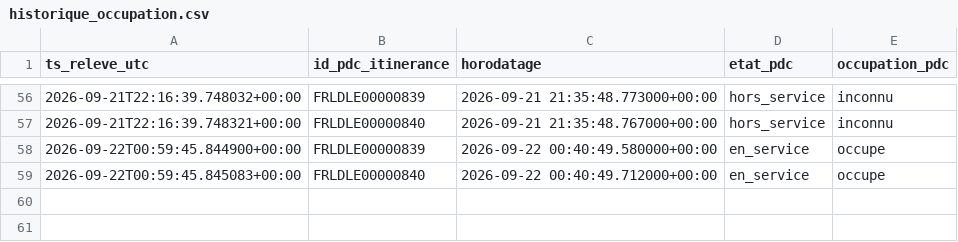
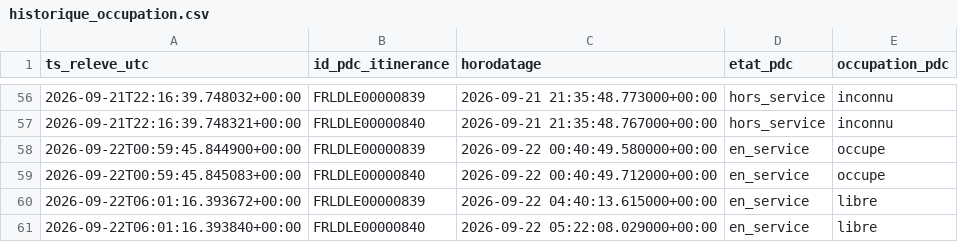
Before and after one commit to thi-cros/irve-lidl-occupation, a CSV file: historique_occupation.csv, drawn as a sheet; only a part is shown, gaps mark what is left out; the diff names each change by its address in the sheet, - before the commit and + after, or states it on an @@ line.

```diff
--- a/historique_occupation.csv
+++ b/historique_occupation.csv
+row 60: 2026-09-22T06:01:16.393672+00:00 | FRLDLE00000839 | 2026-09-22 04:40:13.615000+00:00 | en_service | libre
+row 61: 2026-09-22T06:01:16.393840+00:00 | FRLDLE00000840 | 2026-09-22 05:22:08.029000+00:00 | en_service | libre
```
